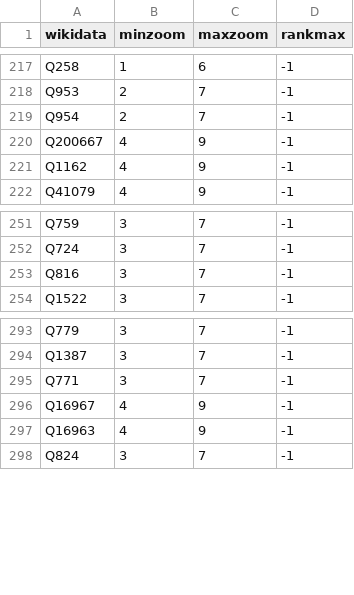
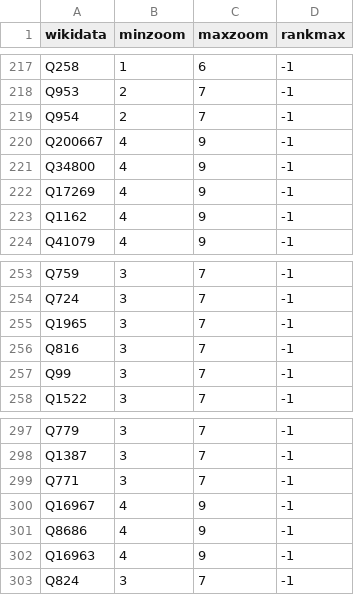
Before and after one commit to protomaps/basemaps, a CSV file: tiles/src/main/resources/places.csv, drawn as a sheet; only a part is shown, gaps mark what is left out.

Commit message:
Update wikidata

```diff
--- a/tiles/src/main/resources/places.csv
+++ b/tiles/src/main/resources/places.csv
@@ -220,2 +220,4 @@ Q954,2,7,-1
 Q200667,4,9,-1
+Q34800,4,9,-1
+Q17269,4,9,-1
 Q1162,4,9,-1
@@ -252,3 +254,5 @@ Q759,3,7,-1
 Q724,3,7,-1
+Q1965,3,7,-1
 Q816,3,7,-1
+Q99,3,7,-1
 Q1522,3,7,-1
@@ -296,2 +300,3 @@ Q771,3,7,-1
 Q16967,4,9,-1
+Q8686,4,9,-1
 Q16963,4,9,-1
```
